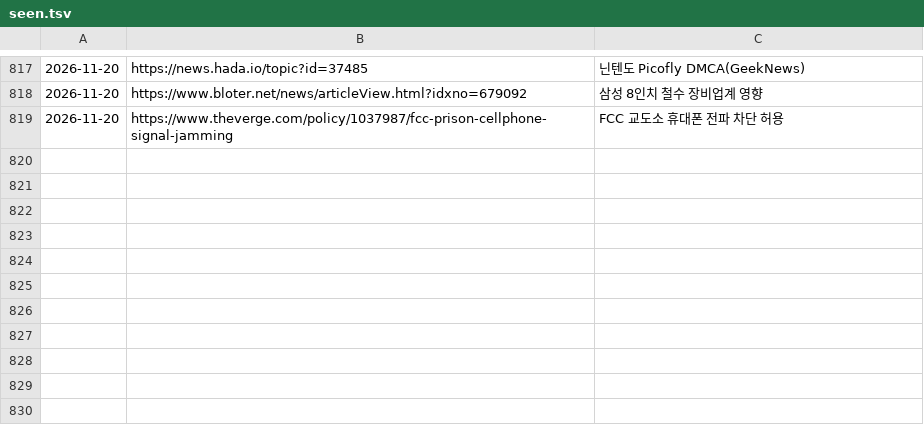
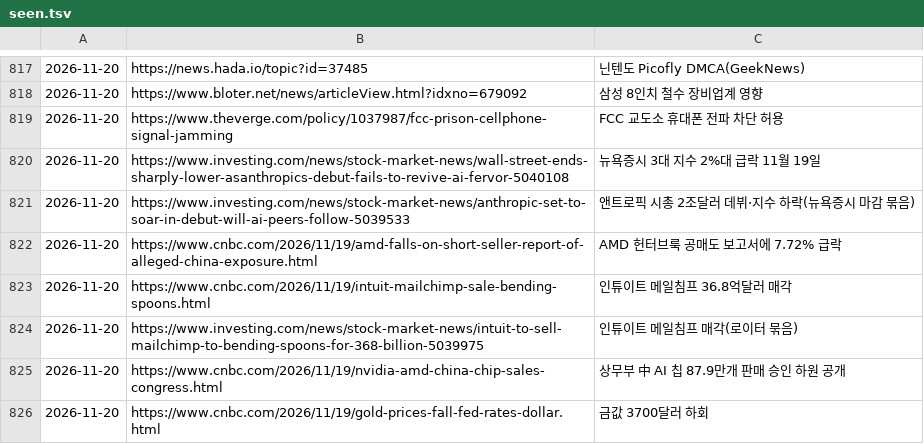
Before and after one commit to Jaesung-kim/it-news, a TSV file: data/seen.tsv, drawn as a sheet; only a part is shown, gaps mark what is left out; the diff names each change by its address in the sheet, - before the commit and + after, or states it on an @@ line.

Commit message:
news(stock-global): 2026-11-20 오전 07:30

```diff
--- a/data/seen.tsv
+++ b/data/seen.tsv
+row 820: 2026-11-20 | https://www.investing.com/news/stock-market-news/wall-street-ends-sharply-lower-asanthropics-debut-fails-to-revive-ai-fervor-5040108 | 뉴욕증시 3대 지수 2%대 급락 11월 19일
+row 821: 2026-11-20 | https://www.investing.com/news/stock-market-news/anthropic-set-to-soar-in-debut-will-ai-peers-follow-5039533 | 앤트로픽 시총 2조달러 데뷔·지수 하락(뉴욕증시 마감 묶음)
+row 822: 2026-11-20 | https://www.cnbc.com/2026/11/19/amd-falls-on-short-seller-report-of-alleged-china-exposure.html | AMD 헌터브룩 공매도 보고서에 7.72% 급락
+row 823: 2026-11-20 | https://www.cnbc.com/2026/11/19/intuit-mailchimp-sale-bending-spoons.html | 인튜이트 메일침프 36.8억달러 매각
+row 824: 2026-11-20 | https://www.investing.com/news/stock-market-news/intuit-to-sell-mailchimp-to-bending-spoons-for-368-billion-5039975 | 인튜이트 메일침프 매각(로이터 묶음)
+row 825: 2026-11-20 | https://www.cnbc.com/2026/11/19/nvidia-amd-china-chip-sales-congress.html | 상무부 中 AI 칩 87.9만개 판매 승인 하원 공개
+row 826: 2026-11-20 | https://www.cnbc.com/2026/11/19/gold-prices-fall-fed-rates-dollar.html | 금값 3700달러 하회
```
Also changed, not shown: 7 other files.
